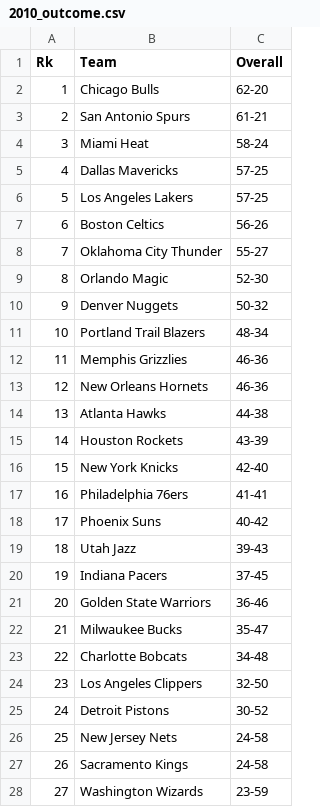
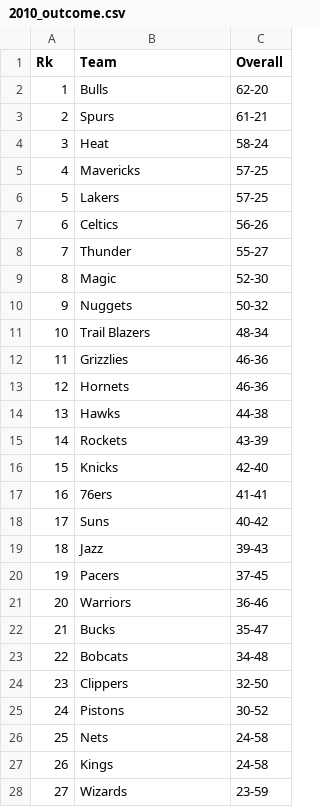
Before and after one commit to deurruti/thelongtwo, a CSV file: outcomes/2010_outcome.csv, drawn as a sheet; only a part is shown; the diff covers the shown part only.

```diff
--- a/outcomes/2010_outcome.csv
+++ b/outcomes/2010_outcome.csv
@@ -1,28 +1,28 @@
 Rk,Team,Overall
-1,Chicago Bulls,62-20
-2,San Antonio Spurs,61-21
-3,Miami Heat,58-24
-4,Dallas Mavericks,57-25
-5,Los Angeles Lakers,57-25
-6,Boston Celtics,56-26
-7,Oklahoma City Thunder,55-27
-8,Orlando Magic,52-30
-9,Denver Nuggets,50-32
-10,Portland Trail Blazers,48-34
-11,Memphis Grizzlies,46-36
-12,New Orleans Hornets,46-36
-13,Atlanta Hawks,44-38
-14,Houston Rockets,43-39
-15,New York Knicks,42-40
-16,Philadelphia 76ers,41-41
-17,Phoenix Suns,40-42
-18,Utah Jazz,39-43
-19,Indiana Pacers,37-45
-20,Golden State Warriors,36-46
-21,Milwaukee Bucks,35-47
-22,Charlotte Bobcats,34-48
-23,Los Angeles Clippers,32-50
-24,Detroit Pistons,30-52
-25,New Jersey Nets,24-58
-26,Sacramento Kings,24-58
-27,Washington Wizards,23-59
+1,Bulls,62-20
+2,Spurs,61-21
+3,Heat,58-24
+4,Mavericks,57-25
+5,Lakers,57-25
+6,Celtics,56-26
+7,Thunder,55-27
+8,Magic,52-30
+9,Nuggets,50-32
+10,Trail Blazers,48-34
+11,Grizzlies,46-36
+12,Hornets,46-36
+13,Hawks,44-38
+14,Rockets,43-39
+15,Knicks,42-40
+16,76ers,41-41
+17,Suns,40-42
+18,Jazz,39-43
+19,Pacers,37-45
+20,Warriors,36-46
+21,Bucks,35-47
+22,Bobcats,34-48
+23,Clippers,32-50
+24,Pistons,30-52
+25,Nets,24-58
+26,Kings,24-58
+27,Wizards,23-59
```
Also changed, not shown: 3 edited cells elsewhere in this file, outcomes/2011_outcome.csv, outcomes/2012_outcome.csv, 3 other files.
